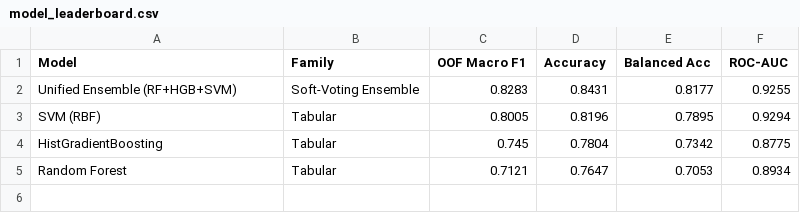
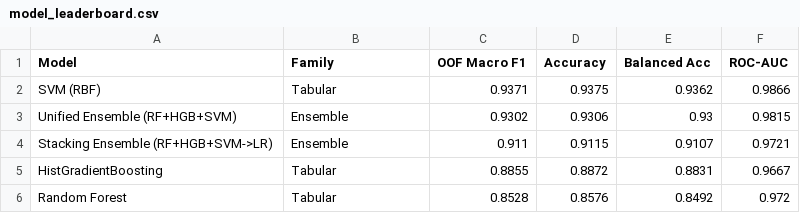
Before and after one commit to 21Fouadd/FormCoach-AI-Gym-Companion, a CSV file: backend/models/lunge/model_leaderboard.csv, drawn as a sheet.

```diff
--- a/backend/models/lunge/model_leaderboard.csv
+++ b/backend/models/lunge/model_leaderboard.csv
@@ -1,5 +1,6 @@
 Model,Family,OOF Macro F1,Accuracy,Balanced Acc,ROC-AUC
-Unified Ensemble (RF+HGB+SVM),Soft-Voting Ensemble,0.8283,0.8431,0.8177,0.9255
-SVM (RBF),Tabular,0.8005,0.8196,0.7895,0.9294
-HistGradientBoosting,Tabular,0.745,0.7804,0.7342,0.8775
-Random Forest,Tabular,0.7121,0.7647,0.7053,0.8934
+SVM (RBF),Tabular,0.9371,0.9375,0.9362,0.9866
+Unified Ensemble (RF+HGB+SVM),Ensemble,0.9302,0.9306,0.93,0.9815
+Stacking Ensemble (RF+HGB+SVM->LR),Ensemble,0.911,0.9115,0.9107,0.9721
+HistGradientBoosting,Tabular,0.8855,0.8872,0.8831,0.9667
+Random Forest,Tabular,0.8528,0.8576,0.8492,0.972
```
Also changed, not shown: backend/models/arm_abduction/model_leaderboard.csv, backend/models/curl/model_leaderboard.csv, 9 other files.
